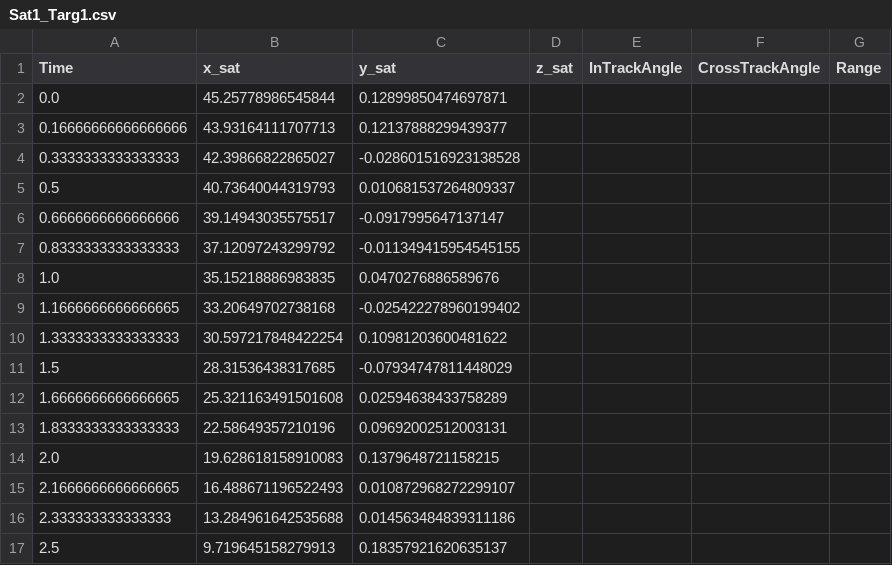
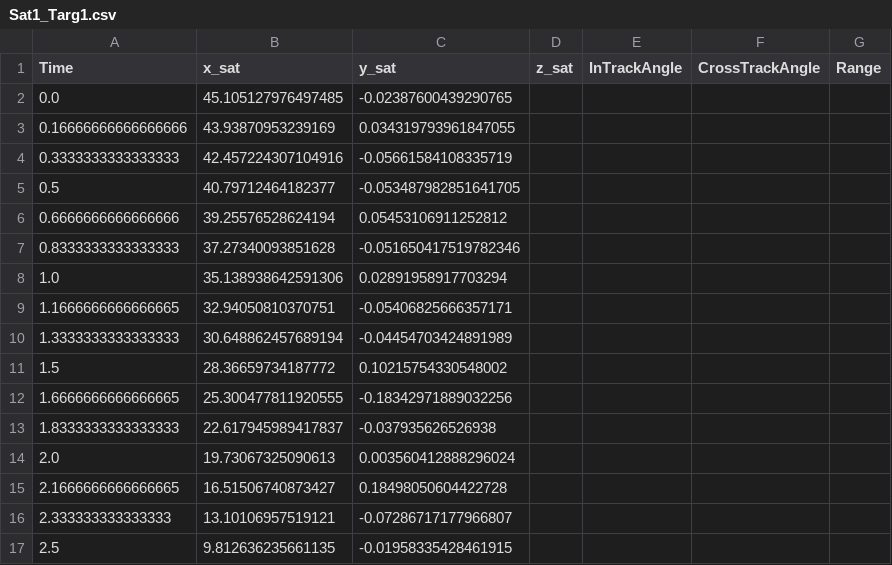
Before and after one commit to nolans12/Satellite-DDF, a CSV file: phase1/data/Sat1_Targ1.csv, drawn as a sheet; only a part is shown; the diff covers the shown part only.

```diff
--- a/phase1/data/Sat1_Targ1.csv
+++ b/phase1/data/Sat1_Targ1.csv
@@ -1,17 +1,17 @@
 Time,x_sat,y_sat,z_sat,InTrackAngle,CrossTrackAngle,Range
-0.0,45.25778986545844,0.12899850474697871
-0.16666666666666666,43.93164111707713,0.12137888299439377
-0.3333333333333333,42.39866822865027,-0.028601516923138528
-0.5,40.73640044319793,0.010681537264809337
-0.6666666666666666,39.14943035575517,-0.0917995647137147
-0.8333333333333333,37.12097243299792,-0.011349415954545155
-1.0,35.15218886983835,0.0470276886589676
-1.1666666666666665,33.20649702738168,-0.025422278960199402
-1.3333333333333333,30.597217848422254,0.10981203600481622
-1.5,28.31536438317685,-0.07934747811448029
-1.6666666666666665,25.321163491501608,0.02594638433758289
-1.8333333333333333,22.58649357210196,0.09692002512003131
-2.0,19.628618158910083,0.1379648721158215
-2.1666666666666665,16.488671196522493,0.010872968272299107
-2.333333333333333,13.284961642535688,0.014563484839311186
-2.5,9.719645158279913,0.18357921620635137
+0.0,45.105127976497485,-0.02387600439290765
+0.16666666666666666,43.93870953239169,0.034319793961847055
+0.3333333333333333,42.457224307104916,-0.05661584108335719
+0.5,40.79712464182377,-0.053487982851641705
+0.6666666666666666,39.25576528624194,0.05453106911252812
+0.8333333333333333,37.27340093851628,-0.051650417519782346
+1.0,35.138938642591306,0.02891958917703294
+1.1666666666666665,32.94050810370751,-0.05406825666357171
+1.3333333333333333,30.648862457689194,-0.04454703424891989
+1.5,28.36659734187772,0.10215754330548002
+1.6666666666666665,25.300477811920555,-0.18342971889032256
+1.8333333333333333,22.617945989417837,-0.037935626526938
+2.0,19.73067325090613,0.003560412888296024
+2.1666666666666665,16.51506740873427,0.18498050604422728
+2.333333333333333,13.10106957519121,-0.07286717177966807
+2.5,9.812636235661135,-0.01958335428461915
```
Also changed, not shown: 44 edited cells elsewhere in this file, phase1/data/Sat2_Targ1.csv, 57 other files.
